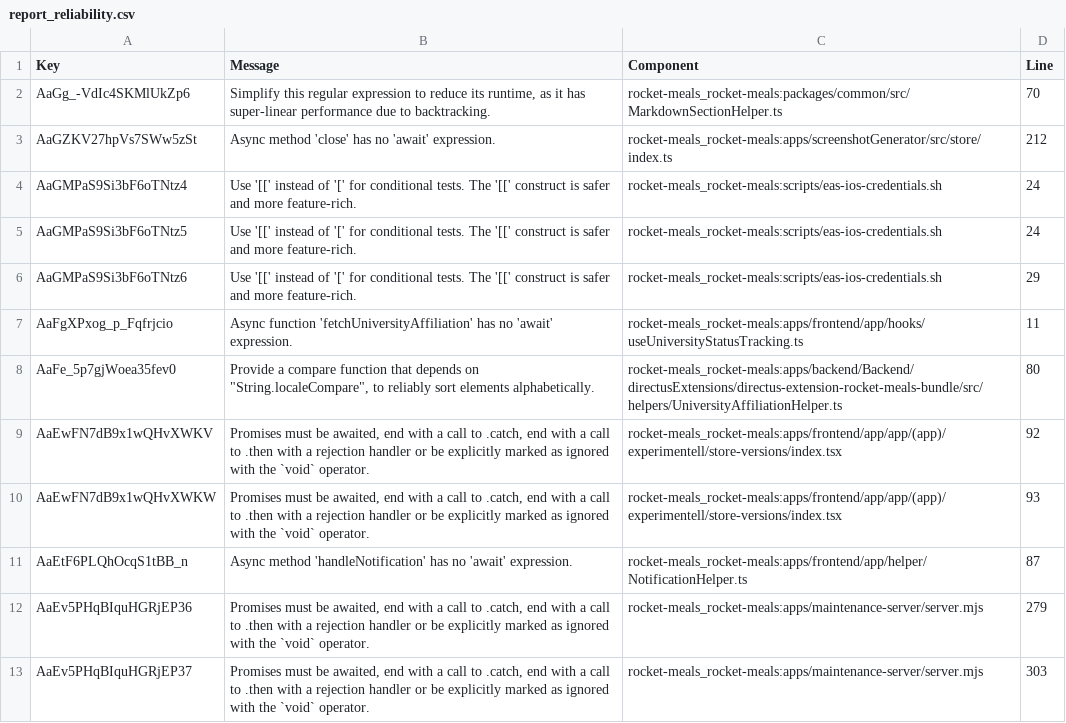
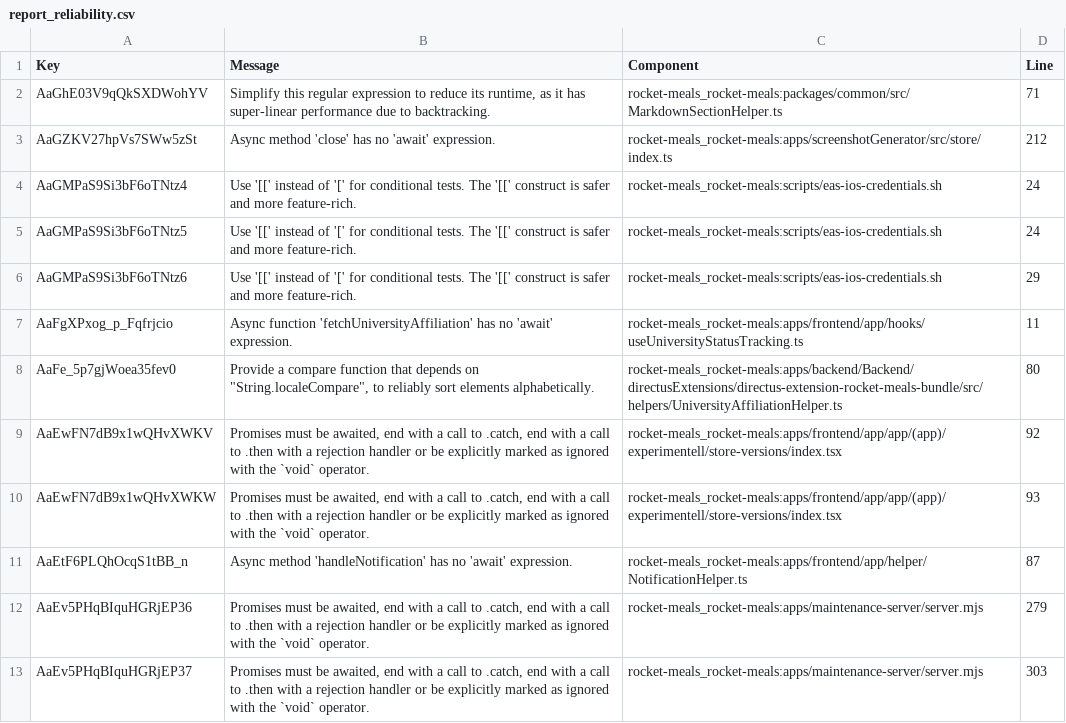
Before and after one commit to rocket-meals/rocket-meals, a CSV file: reports/sonarCloud/report_reliability.csv, drawn as a sheet.

```diff
--- a/reports/sonarCloud/report_reliability.csv
+++ b/reports/sonarCloud/report_reliability.csv
@@ -1,3 +1,3 @@
 Key,Message,Component,Line
-"AaGg_-VdIc4SKMlUkZp6","Simplify this regular expression to reduce its runtime, as it has super-linear performance due to backtracking.","rocket-meals_rocket-meals:packages/common/src/MarkdownSectionHelper.ts",70
+"AaGhE03V9qQkSXDWohYV","Simplify this regular expression to reduce its runtime, as it has super-linear performance due to backtracking.","rocket-meals_rocket-meals:packages/common/src/MarkdownSectionHelper.ts",71
 "AaGZKV27hpVs7SWw5zSt","Async method 'close' has no 'await' expression.","rocket-meals_rocket-meals:apps/screenshotGenerator/src/store/index.ts",212
```
Also changed, not shown: reports/sonarCloud/report_maintainability.csv, 3 other files.
